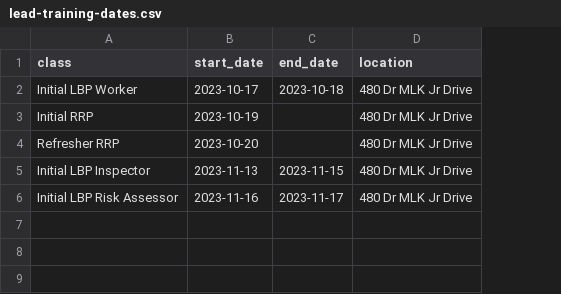
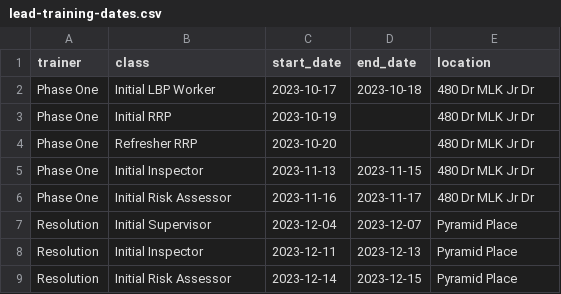
Before and after one commit to shelby-housing/shelby-repair, a CSV file: contractors/lead-training-dates.csv, drawn as a sheet; addresses are those after the commit; the diff names each change by its address in the sheet, - before the commit and + after, or states it on an @@ line.

Commit message:
Updated lead training to add Resolution information.

```diff
--- a/contractors/lead-training-dates.csv
+++ b/contractors/lead-training-dates.csv
+column A (trainer), rows 2-6: all Phase One
-E2:E6 (location): 480 Dr MLK Jr Drive
+E2:E6 (location): 480 Dr MLK Jr Dr
-B5 (class): Initial LBP Inspector
+B5 (class): Initial Inspector
-B6 (class): Initial LBP Risk Assessor
+B6 (class): Initial Risk Assessor
+row 7: Resolution | Initial Supervisor | 2023-12-04 | 2023-12-07 | Pyramid Place
+row 8: Resolution | Initial Inspector | 2023-12-11 | 2023-12-13 | Pyramid Place
+row 9: Resolution | Initial Risk Assessor | 2023-12-14 | 2023-12-15 | Pyramid Place
```
Also changed, not shown: 4 other files.
